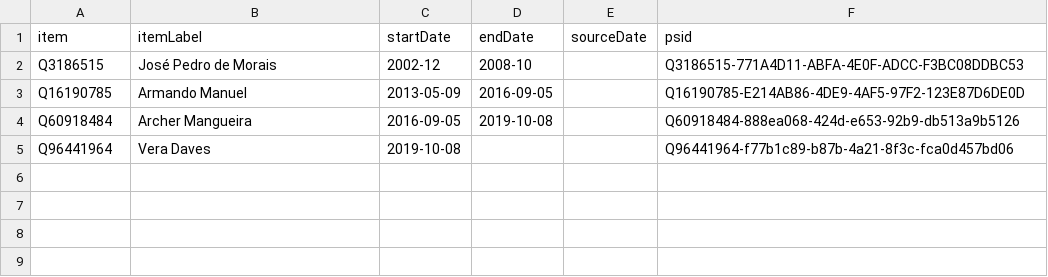
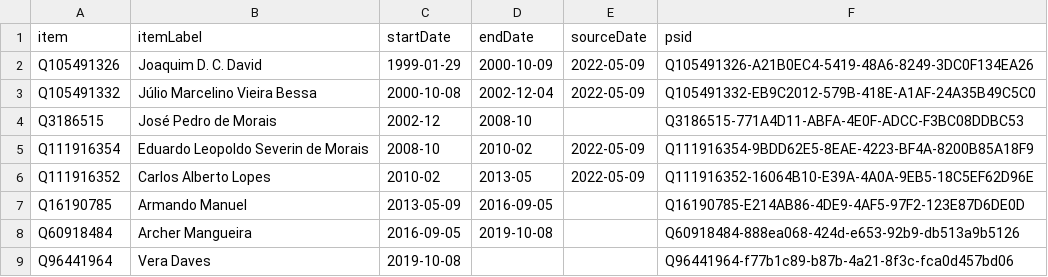
Before and after one commit to every-politician-scrapers/angola, a CSV file: sources/finance-minister/wikidata.csv, drawn as a sheet.

Commit message:
Compare external sources to Wikidata

```diff
--- a/sources/finance-minister/wikidata.csv
+++ b/sources/finance-minister/wikidata.csv
@@ -1,3 +1,7 @@
 item,itemLabel,startDate,endDate,sourceDate,psid
+Q105491326,Joaquim D. C. David,1999-01-29,2000-10-09,2022-05-09,Q105491326-A21B0EC4-5419-48A6-8249-3DC0F134EA26
+Q105491332,Júlio Marcelino Vieira Bessa,2000-10-08,2002-12-04,2022-05-09,Q105491332-EB9C2012-579B-418E-A1AF-24A35B49C5C0
 Q3186515,José Pedro de Morais,2002-12,2008-10,,Q3186515-771A4D11-ABFA-4E0F-ADCC-F3BC08DDBC53
+Q111916354,Eduardo Leopoldo Severin de Morais,2008-10,2010-02,2022-05-09,Q111916354-9BDD62E5-8EAE-4223-BF4A-8200B85A18F9
+Q111916352,Carlos Alberto Lopes,2010-02,2013-05,2022-05-09,Q111916352-16064B10-E39A-4A0A-9EB5-18C5EF62D96E
 Q16190785,Armando Manuel,2013-05-09,2016-09-05,,Q16190785-E214AB86-4DE9-4AF5-97F2-123E87D6DE0D
```
Also changed, not shown: data/wikidata.csv, sources/cpssa/diff.csv, 10 other files.
